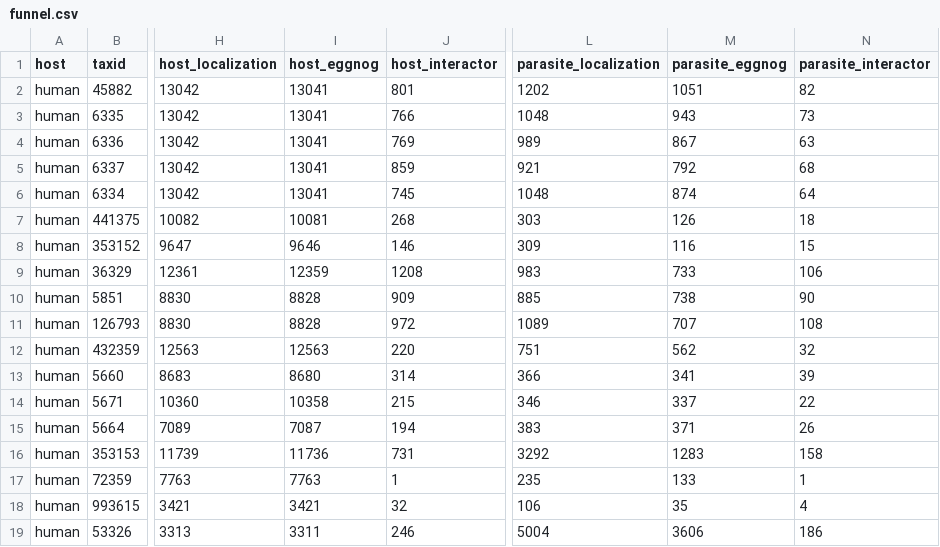
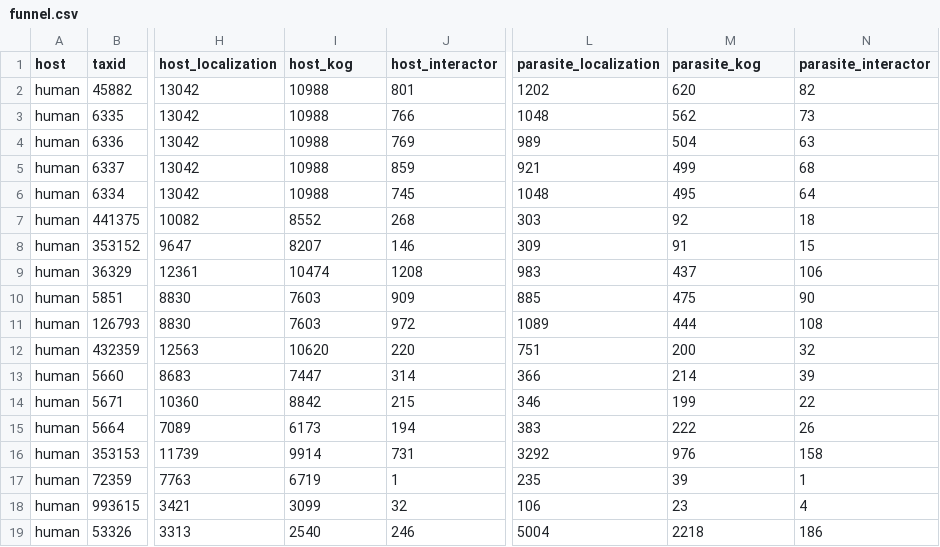
Before and after one commit to Multiomics-Analytics-Group/OrthoHPI2.0, a CSV file: paper/tables/funnel.csv, drawn as a sheet; only a part is shown, gaps mark what is left out; the diff covers the shown part only; the diff names each change by its address in the sheet, - before the commit and + after, or states it on an @@ line.

Commit message:
Count KOG membership in the filter funnel
Only KOG groups carry links in STRING, so the orthologous-group stage now
counts KOG members instead of any EggNOG group. On the host side it removes
15-25% of proteins, so the stage is drawn there too.

```diff
--- a/paper/tables/funnel.csv
+++ b/paper/tables/funnel.csv
-I1: host_eggnog
+I1: host_kog
-M1: parasite_eggnog
+M1: parasite_kog
-I2:I6 (host_kog): 13041
+I2:I6 (host_kog): 10988
-M2 (parasite_kog): 1051
+M2 (parasite_kog): 620
-M3 (parasite_kog): 943
+M3 (parasite_kog): 562
-M4 (parasite_kog): 867
+M4 (parasite_kog): 504
-M5 (parasite_kog): 792
+M5 (parasite_kog): 499
-M6 (parasite_kog): 874
+M6 (parasite_kog): 495
-I7 (host_kog): 10081
+I7 (host_kog): 8552
-M7 (parasite_kog): 126
+M7 (parasite_kog): 92
-I8 (host_kog): 9646
+I8 (host_kog): 8207
-M8 (parasite_kog): 116
+M8 (parasite_kog): 91
-I9 (host_kog): 12359
+I9 (host_kog): 10474
-M9 (parasite_kog): 733
+M9 (parasite_kog): 437
-I10:I11 (host_kog): 8828
+I10:I11 (host_kog): 7603
-M10 (parasite_kog): 738
+M10 (parasite_kog): 475
-M11 (parasite_kog): 707
+M11 (parasite_kog): 444
-I12 (host_kog): 12563
+I12 (host_kog): 10620
-M12 (parasite_kog): 562
+M12 (parasite_kog): 200
-I13 (host_kog): 8680
+I13 (host_kog): 7447
-M13 (parasite_kog): 341
+M13 (parasite_kog): 214
-I14 (host_kog): 10358
+I14 (host_kog): 8842
-M14 (parasite_kog): 337
+M14 (parasite_kog): 199
-I15 (host_kog): 7087
+I15 (host_kog): 6173
-M15 (parasite_kog): 371
+M15 (parasite_kog): 222
-I16 (host_kog): 11736
+I16 (host_kog): 9914
-M16 (parasite_kog): 1283
+M16 (parasite_kog): 976
-I17 (host_kog): 7763
+I17 (host_kog): 6719
-M17 (parasite_kog): 133
+M17 (parasite_kog): 39
-I18 (host_kog): 3421
+I18 (host_kog): 3099
-M18 (parasite_kog): 35
+M18 (parasite_kog): 23
-I19 (host_kog): 3311
+I19 (host_kog): 2540
-M19 (parasite_kog): 3606
+M19 (parasite_kog): 2218
```
Also changed, not shown: 76 edited cells elsewhere in this file, paper/tables/funnel_supplementary.csv, 2 other files.
